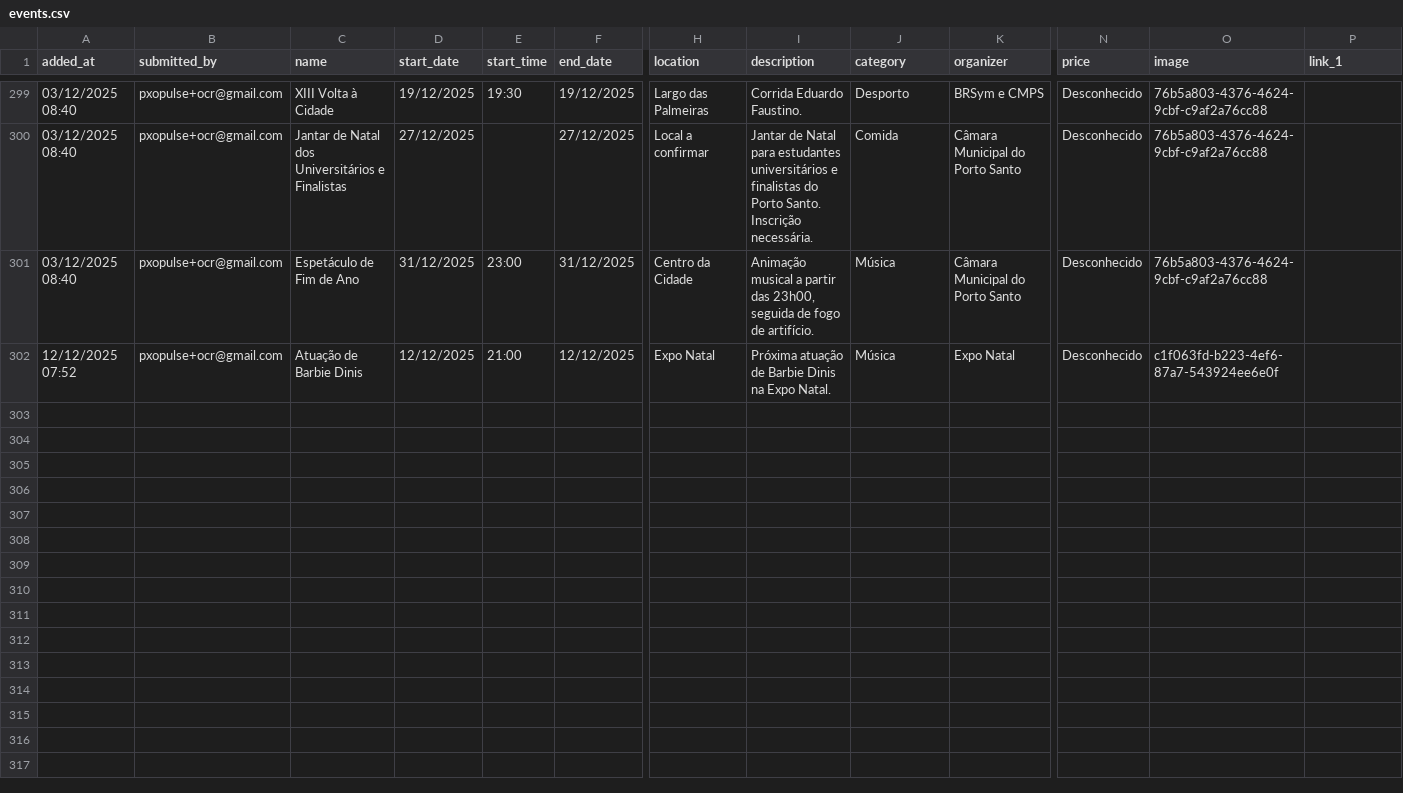
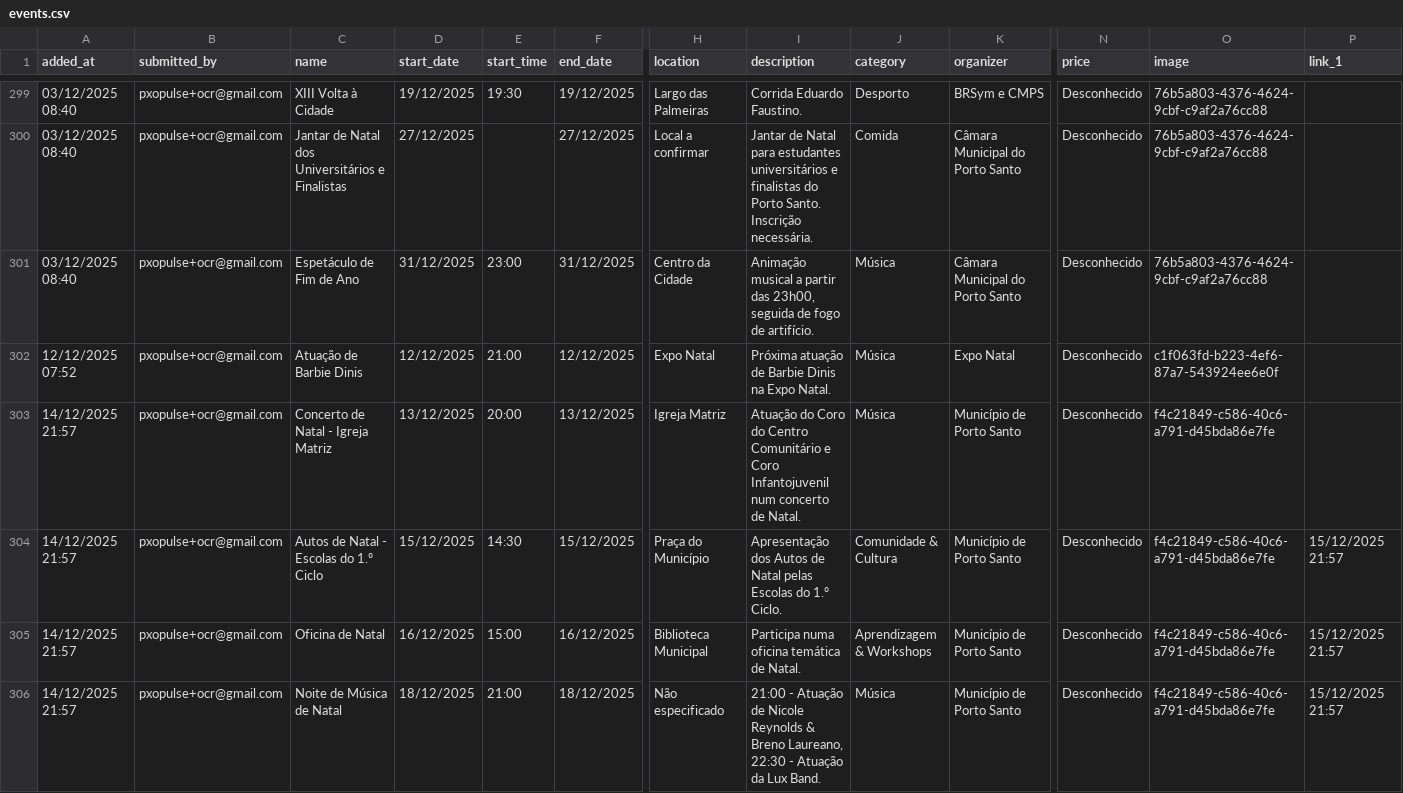
Before and after one commit to zewelor/ps_events, a CSV file: events.csv, drawn as a sheet; only a part is shown, gaps mark what is left out; rows hold the shown columns only; the diff covers the shown part only; the diff names each change by its address in the sheet, - before the commit and + after, or states it on an @@ line.

```diff
--- a/events.csv
+++ b/events.csv
+row 303: 14/12/2025 21:57 | pxopulse+ocr@gmail.com | Concerto de Natal - Igreja Matriz | 13/12/2025 | 20:00 | 13/12/2025 | Igreja Matriz | Atuação do Coro do Centro Comunitário e Coro Infantojuvenil num concerto de Natal. | Música | Município de Porto Santo | Desconhecido | f4c21849-c586-40c6-a791-d45bda86e7fe
+row 304: 14/12/2025 21:57 | pxopulse+ocr@gmail.com | Autos de Natal - Escolas do 1.º Ciclo | 15/12/2025 | 14:30 | 15/12/2025 | Praça do Município | Apresentação dos Autos de Natal pelas Escolas do 1.º Ciclo. | Comunidade & Cultura | Município de Porto Santo | Desconhecido | f4c21849-c586-40c6-a791-d45bda86e7fe | 15/12/2025 21:57
+row 305: 14/12/2025 21:57 | pxopulse+ocr@gmail.com | Oficina de Natal | 16/12/2025 | 15:00 | 16/12/2025 | Biblioteca Municipal | Participa numa oficina temática de Natal. | Aprendizagem & Workshops | Município de Porto Santo | Desconhecido | f4c21849-c586-40c6-a791-d45bda86e7fe | 15/12/2025 21:57
+row 306: 14/12/2025 21:57 | pxopulse+ocr@gmail.com | Noite de Música de Natal | 18/12/2025 | 21:00 | 18/12/2025 | Não especificado | 21:00 - Atuação de Nicole Reynolds & Breno Laureano, 22:30 - Atuação da Lux Band. | Música | Município de Porto Santo | Desconhecido | f4c21849-c586-40c6-a791-d45bda86e7fe | 15/12/2025 21:57
```
Also changed, not shown: 4 added rows elsewhere in this file.
